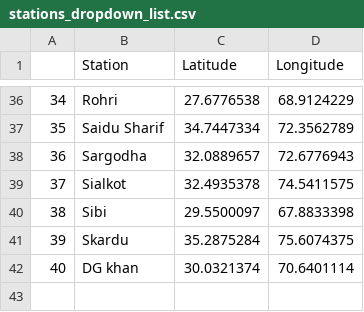
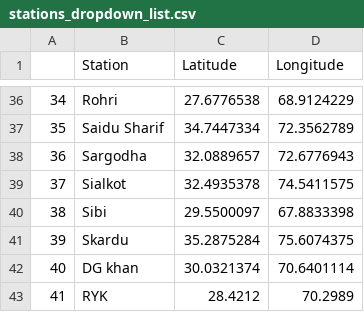
Before and after one commit to haris021/Pak_meteo_hist, a CSV file: stations_dropdown_list.csv, drawn as a sheet; only a part is shown, gaps mark what is left out; the diff names each change by its address in the sheet, - before the commit and + after, or states it on an @@ line.

Commit message:
Update stations_dropdown_list.csv

```diff
--- a/stations_dropdown_list.csv
+++ b/stations_dropdown_list.csv
+row 43: 41 | RYK | 28.4212 | 70.2989
```
